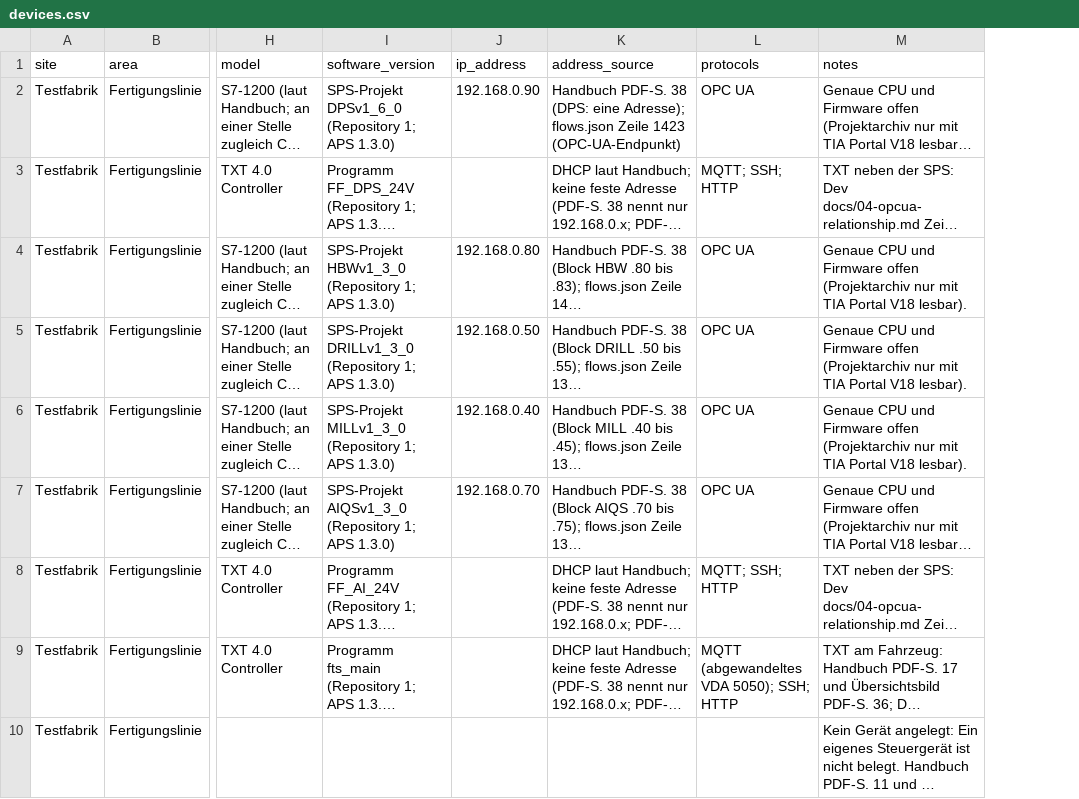
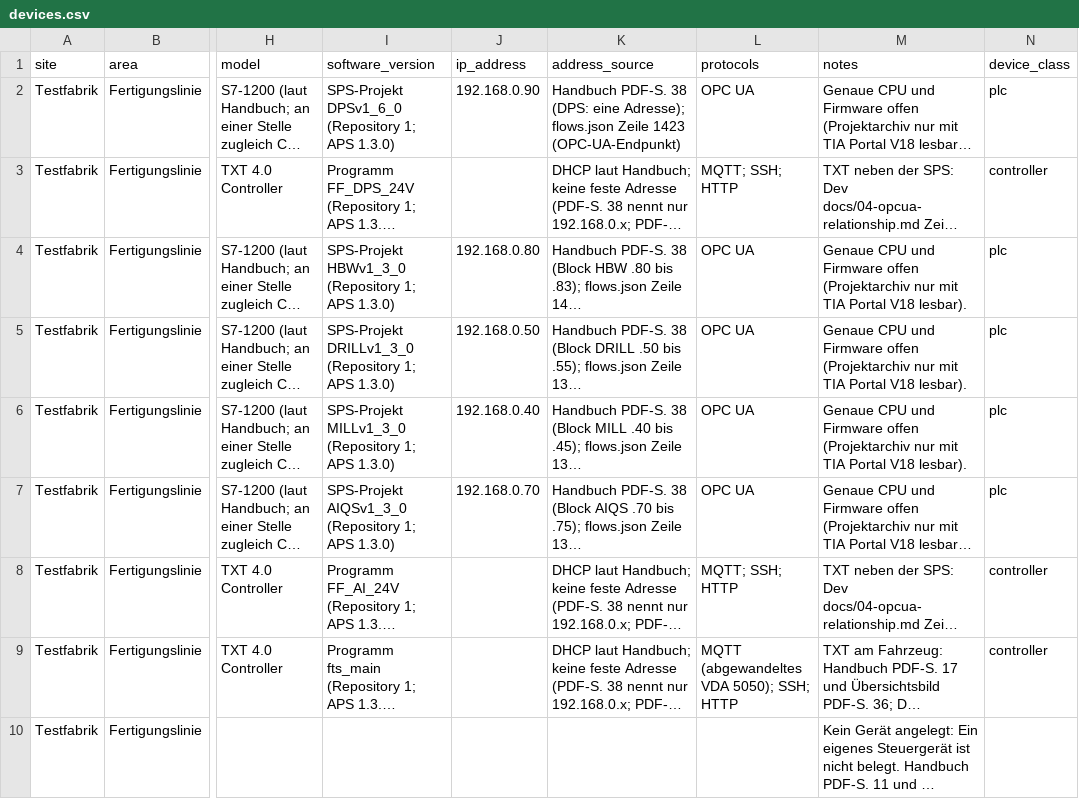
Before and after one commit to 7rebla/2x, a CSV file: testfactory/layout/devices.csv, drawn as a sheet; only a part is shown, gaps mark what is left out; long unchanged cells end in …; the diff names each change by its address in the sheet, - before the commit and + after, or states it on an @@ line.

```diff
--- a/testfactory/layout/devices.csv
+++ b/testfactory/layout/devices.csv
+column N (device_class), rows 2-9: plc | controller | plc | plc | plc | plc | controller | controller
```
Also changed, not shown: 17 other files.
